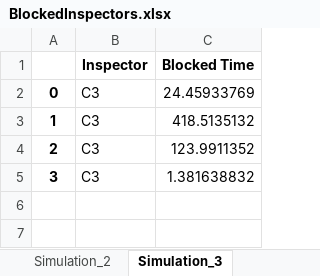
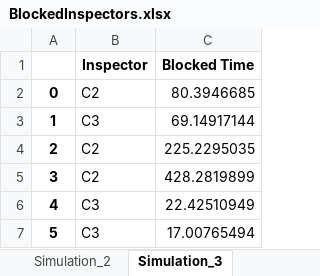
Before and after one commit to AndrewCowan-jpg/SYSC4005AProject, an Excel workbook: Milestone3/BlockedInspectors.xlsx, sheet Simulation_3, drawn as a sheet; values as stored, in another font and other column widths than the file's, no borders; the diff names each change by its address in the sheet, - before the commit and + after, or states it on an @@ line.

```diff
--- a/Milestone3/BlockedInspectors.xlsx (sheet Simulation_3)
+++ b/Milestone3/BlockedInspectors.xlsx (sheet Simulation_3)
-B2 (Inspector): C3
+B2 (Inspector): C2
-C2 (Blocked Time): 24.45933769
+C2 (Blocked Time): 80.3946685
-C3 (Blocked Time): 418.5135132
+C3 (Blocked Time): 69.14917144
-B4:B5 (Inspector): C3
+B4:B5 (Inspector): C2
-C4 (Blocked Time): 123.9911352
+C4 (Blocked Time): 225.2295035
-C5 (Blocked Time): 1.381638832
+C5 (Blocked Time): 428.2819899
+row 6: 4 | C3 | 22.42510949
+row 7: 5 | C3 | 17.00765494
```
Also changed, not shown: sheet Simulation_2, sheet Simulation_6, sheet Simulation_1, sheet Simulation_7, sheet Simulation_10, sheet Simulation_8, 3 more sheets, Milestone3/Simulation_Block_Times.xlsx, Milestone3/Simulation_Throughputs.xlsx, 2 other files.
